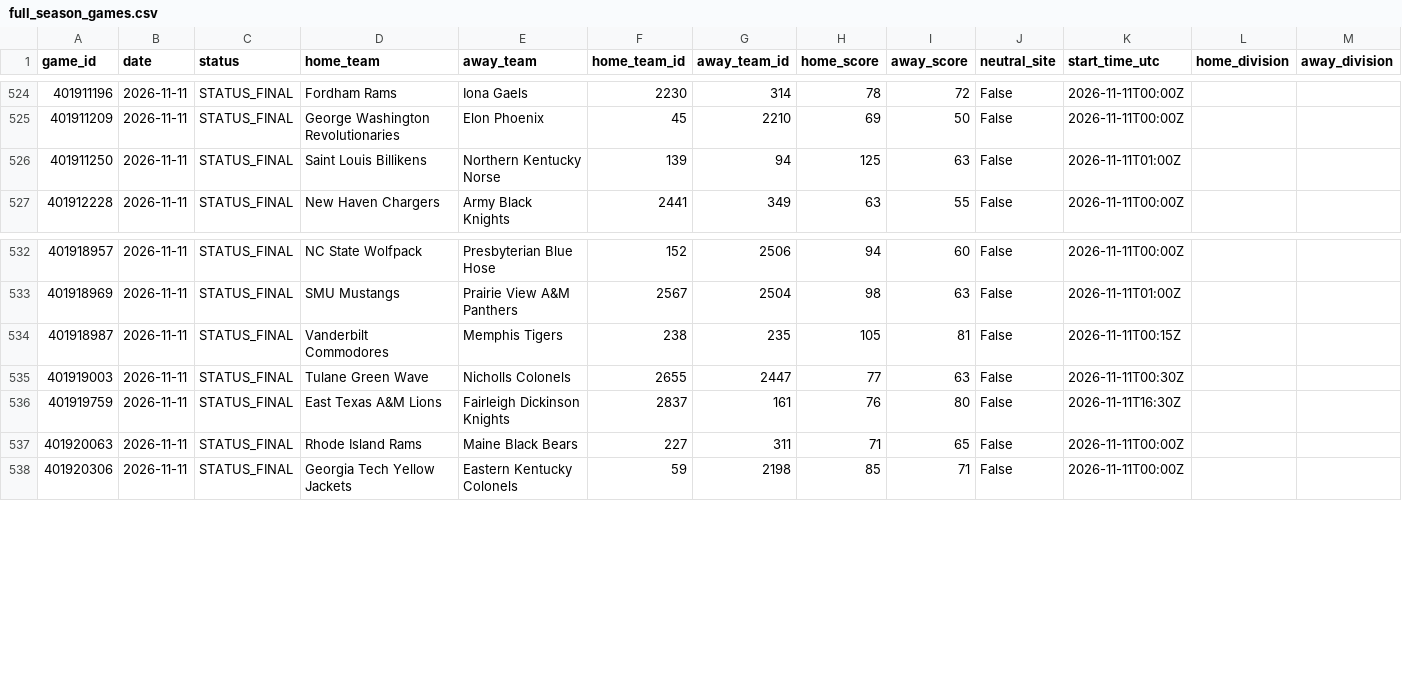
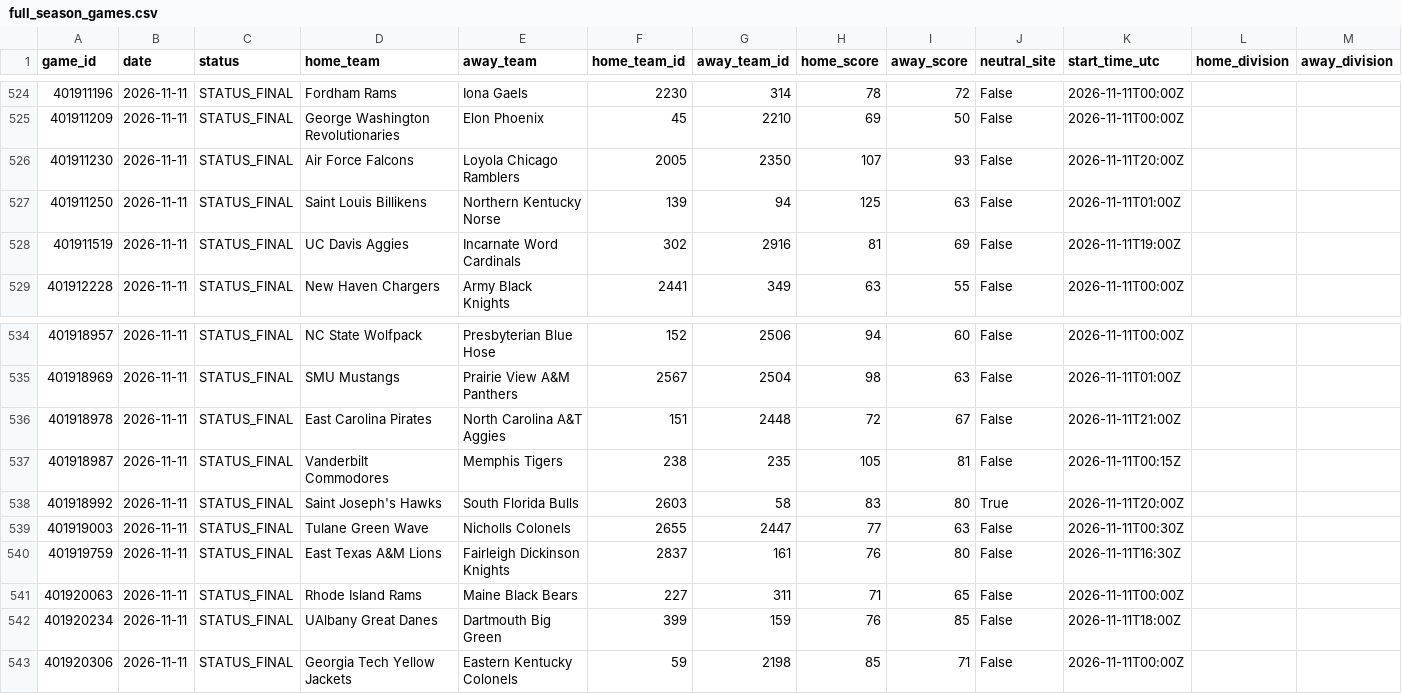
Before and after one commit to cashcarpenter14-ui/cbb-analytics-site, a CSV file: raw_data/2026_27/full_season_games.csv, drawn as a sheet; only a part is shown, gaps mark what is left out.

```diff
--- a/raw_data/2026_27/full_season_games.csv
+++ b/raw_data/2026_27/full_season_games.csv
@@ -525,3 +525,5 @@ game_id,date,status,home_team,away_team,home_team_id,away_team_id,home_score,awa
 401911209,2026-11-11,STATUS_FINAL,George Washington Revolutionaries,Elon Phoenix,45,2210,69,50,False,2026-11-11T00:00Z,,
+401911230,2026-11-11,STATUS_FINAL,Air Force Falcons,Loyola Chicago Ramblers,2005,2350,107,93,False,2026-11-11T20:00Z,,
 401911250,2026-11-11,STATUS_FINAL,Saint Louis Billikens,Northern Kentucky Norse,139,94,125,63,False,2026-11-11T01:00Z,,
+401911519,2026-11-11,STATUS_FINAL,UC Davis Aggies,Incarnate Word Cardinals,302,2916,81,69,False,2026-11-11T19:00Z,,
 401912228,2026-11-11,STATUS_FINAL,New Haven Chargers,Army Black Knights,2441,349,63,55,False,2026-11-11T00:00Z,,
@@ -533,3 +535,5 @@ game_id,date,status,home_team,away_team,home_team_id,away_team_id,home_score,awa
 401918969,2026-11-11,STATUS_FINAL,SMU Mustangs,Prairie View A&M Panthers,2567,2504,98,63,False,2026-11-11T01:00Z,,
+401918978,2026-11-11,STATUS_FINAL,East Carolina Pirates,North Carolina A&T Aggies,151,2448,72,67,False,2026-11-11T21:00Z,,
 401918987,2026-11-11,STATUS_FINAL,Vanderbilt Commodores,Memphis Tigers,238,235,105,81,False,2026-11-11T00:15Z,,
+401918992,2026-11-11,STATUS_FINAL,Saint Joseph's Hawks,South Florida Bulls,2603,58,83,80,True,2026-11-11T20:00Z,,
 401919003,2026-11-11,STATUS_FINAL,Tulane Green Wave,Nicholls Colonels,2655,2447,77,63,False,2026-11-11T00:30Z,,
@@ -537,2 +541,3 @@ game_id,date,status,home_team,away_team,home_team_id,away_team_id,home_score,awa
 401920063,2026-11-11,STATUS_FINAL,Rhode Island Rams,Maine Black Bears,227,311,71,65,False,2026-11-11T00:00Z,,
+401920234,2026-11-11,STATUS_FINAL,UAlbany Great Danes,Dartmouth Big Green,399,159,76,85,False,2026-11-11T18:00Z,,
 401920306,2026-11-11,STATUS_FINAL,Georgia Tech Yellow Jackets,Eastern Kentucky Colonels,59,2198,85,71,False,2026-11-11T00:00Z,,
```
Also changed, not shown: data/2026_27_candidate/model_predictions.csv, data/2026_27_candidate/team_rankings.csv, 4 other files.
